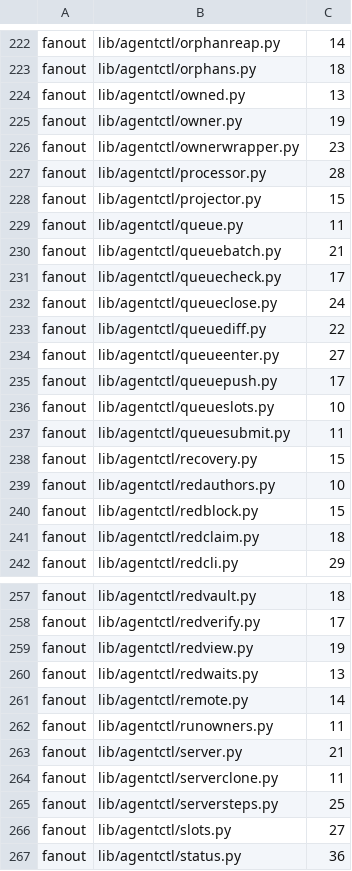
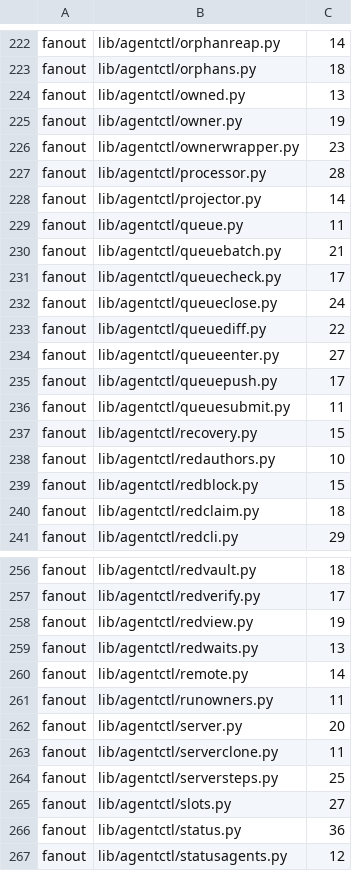
Before and after one commit to pawelkrupinski/agentctl, a TSV file: quality/design-baseline.tsv, drawn as a sheet; only a part is shown, gaps mark what is left out; the shorter side is filled out with more unchanged rows.

```diff
--- a/quality/design-baseline.tsv
+++ b/quality/design-baseline.tsv
@@ -227,3 +227,3 @@ fanout	lib/agentctl/ownerwrapper.py	23
 fanout	lib/agentctl/processor.py	28
-fanout	lib/agentctl/projector.py	15
+fanout	lib/agentctl/projector.py	14
 fanout	lib/agentctl/queue.py	11
@@ -235,3 +235,2 @@ fanout	lib/agentctl/queueenter.py	27
 fanout	lib/agentctl/queuepush.py	17
-fanout	lib/agentctl/queueslots.py	10
 fanout	lib/agentctl/queuesubmit.py	11
@@ -262,3 +261,3 @@ fanout	lib/agentctl/remote.py	14
 fanout	lib/agentctl/runowners.py	11
-fanout	lib/agentctl/server.py	21
+fanout	lib/agentctl/server.py	20
 fanout	lib/agentctl/serverclone.py	11
```
Also changed, not shown: quality/types-baseline.tsv, 7 other files.
